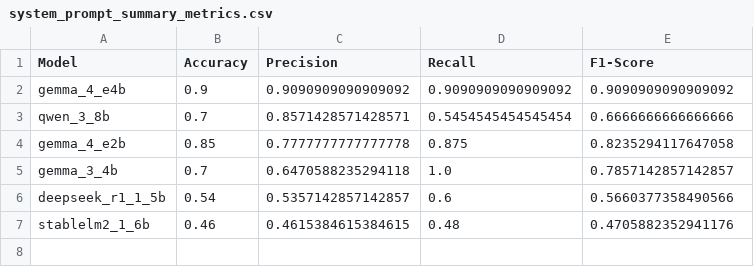
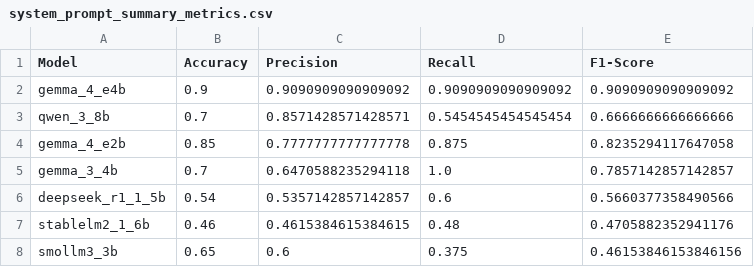
Before and after one commit to kvdep/NLP_CLICKBAIT_PROMPTING_EXP_LOG, a CSV file: results/system_prompt_summary_metrics.csv, drawn as a sheet; the diff names each change by its address in the sheet, - before the commit and + after, or states it on an @@ line.

Commit message:
[GPU 1] Add exp system_prompt for model smollm3_3b

```diff
--- a/results/system_prompt_summary_metrics.csv
+++ b/results/system_prompt_summary_metrics.csv
+row 8: smollm3_3b | 0.65 | 0.6 | 0.375 | 0.46153846153846156
```
Also changed, not shown: 2 other files.
